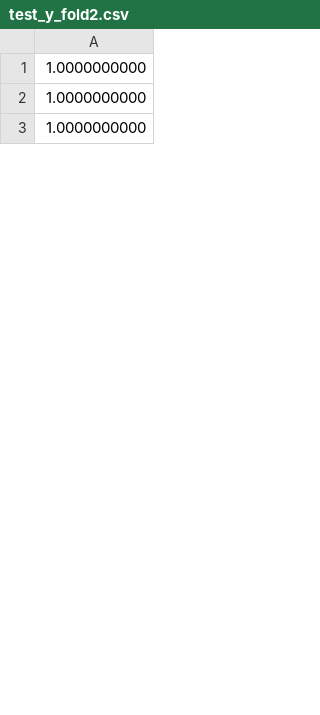
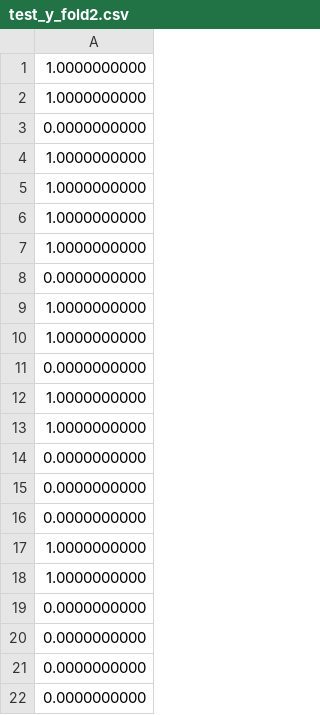
Before and after one commit to DavidByteBit/LogisticRegressionMPSPDZ, a CSV file: data/Alice/test_y_fold2.csv, drawn as a sheet; only a part is shown; the diff covers the shown part only.

```diff
--- a/data/Alice/test_y_fold2.csv
+++ b/data/Alice/test_y_fold2.csv
@@ -2,2 +2,21 @@
 1.0000000000
+0.0000000000
 1.0000000000
+1.0000000000
+1.0000000000
+1.0000000000
+0.0000000000
+1.0000000000
+1.0000000000
+0.0000000000
+1.0000000000
+1.0000000000
+0.0000000000
+0.0000000000
+0.0000000000
+1.0000000000
+1.0000000000
+0.0000000000
+0.0000000000
+0.0000000000
+0.0000000000
```
Also changed, not shown: 127 added rows elsewhere in this file, data/Alice/test_y_fold0.csv, data/Alice/test_y_fold1.csv, 27 other files.
